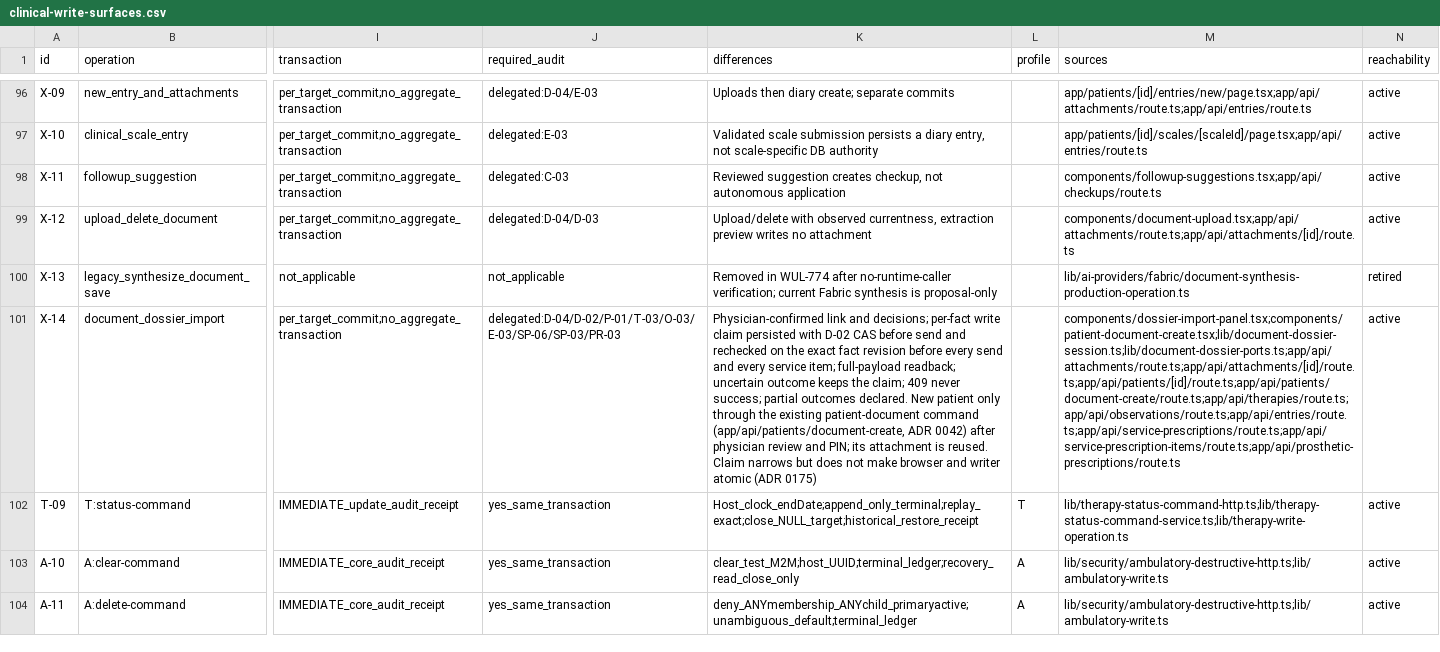
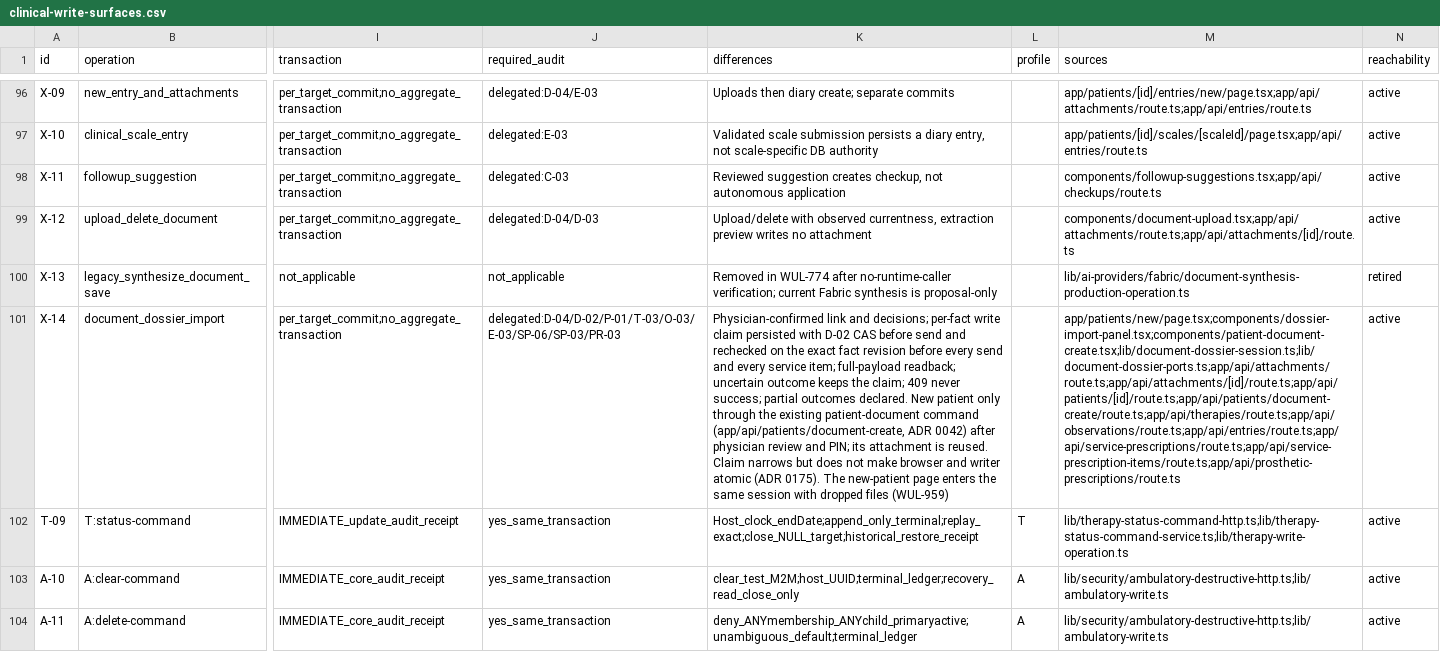
Before and after one commit to Wulfgardr/mediflow, a CSV file: docs/clinical-write-surfaces.csv, drawn as a sheet; only a part is shown, gaps mark what is left out; the diff names each change by its address in the sheet, - before the commit and + after, or states it on an @@ line.

```diff
--- a/docs/clinical-write-surfaces.csv
+++ b/docs/clinical-write-surfaces.csv
-K101 (differences): …atomic (ADR 0175)
+K101 (differences): …atomic (ADR 0175). The new-patient page enters the same session with dropped files (WUL-959)
-M101 (sources): components/dossier-import-panel.tsx;components/patient-document-create.tsx;lib/document-dossier-session.ts;lib/document-dossier-ports.ts;app/api/attachments/route.ts;app/api/attachments/[id]/route.ts;app/api/patients/[id]/route.ts;app/api/patients/document-create/route.ts;app/api/therapies/route.ts;app/api/observations/route.ts;app/api/entries/route.ts;app/api/service-prescriptions/route.ts;app/api/service-prescription-items/route.ts;app/api/prosthetic-prescriptions/route.ts
+M101 (sources): app/patients/new/page.tsx;components/dossier-import-panel.tsx;components/patient-document-create.tsx;lib/document-dossier-session.ts;lib/document-dossier-ports.ts;app/api/attachments/route.ts;app/api/attachments/[id]/route.ts;app/api/patients/[id]/route.ts;app/api/patients/document-create/route.ts;app/api/therapies/route.ts;app/api/observations/route.ts;app/api/entries/route.ts;app/api/service-prescriptions/route.ts;app/api/service-prescription-items/route.ts;app/api/prosthetic-prescriptions/route.ts
```
Also changed, not shown: 10 other files.
